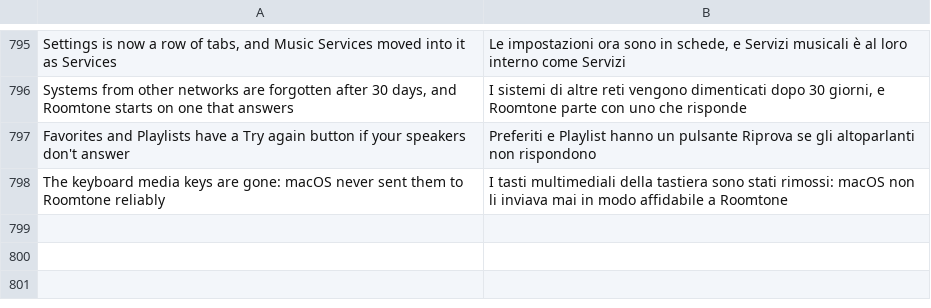
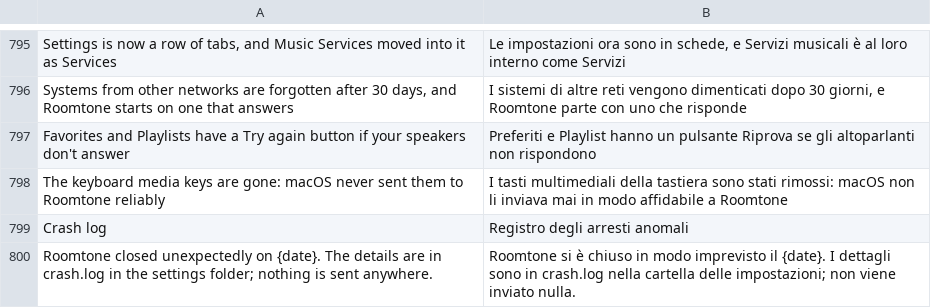
Before and after one commit to ChrispyGee/Roomtone, a TSV file: locales/it.tsv, drawn as a sheet; only a part is shown, gaps mark what is left out.

```diff
--- a/locales/it.tsv
+++ b/locales/it.tsv
@@ -798 +798,3 @@ Favorites and Playlists have a Try again button if your speakers don't answer	Pr
 The keyboard media keys are gone: macOS never sent them to Roomtone reliably	I tasti multimediali della tastiera sono stati rimossi: macOS non li inviava mai in modo affidabile a Roomtone
+Crash log	Registro degli arresti anomali
+Roomtone closed unexpectedly on {date}. The details are in crash.log in the settings folder; nothing is sent anywhere.	Roomtone si è chiuso in modo imprevisto il {date}. I dettagli sono in crash.log nella cartella delle impostazioni; non viene inviato nulla.
```
Also changed, not shown: locales/de.tsv, locales/es.tsv, 10 other files.
